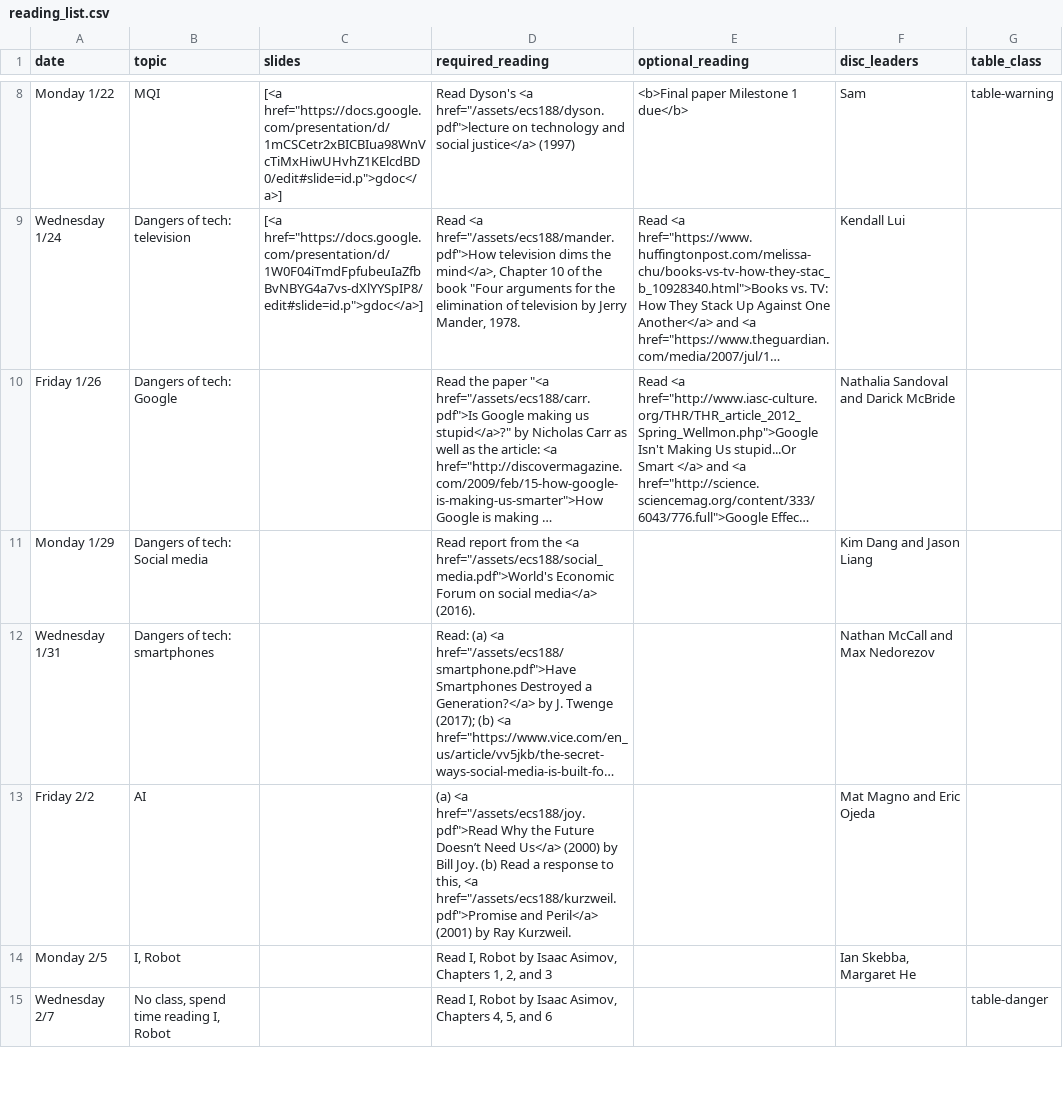
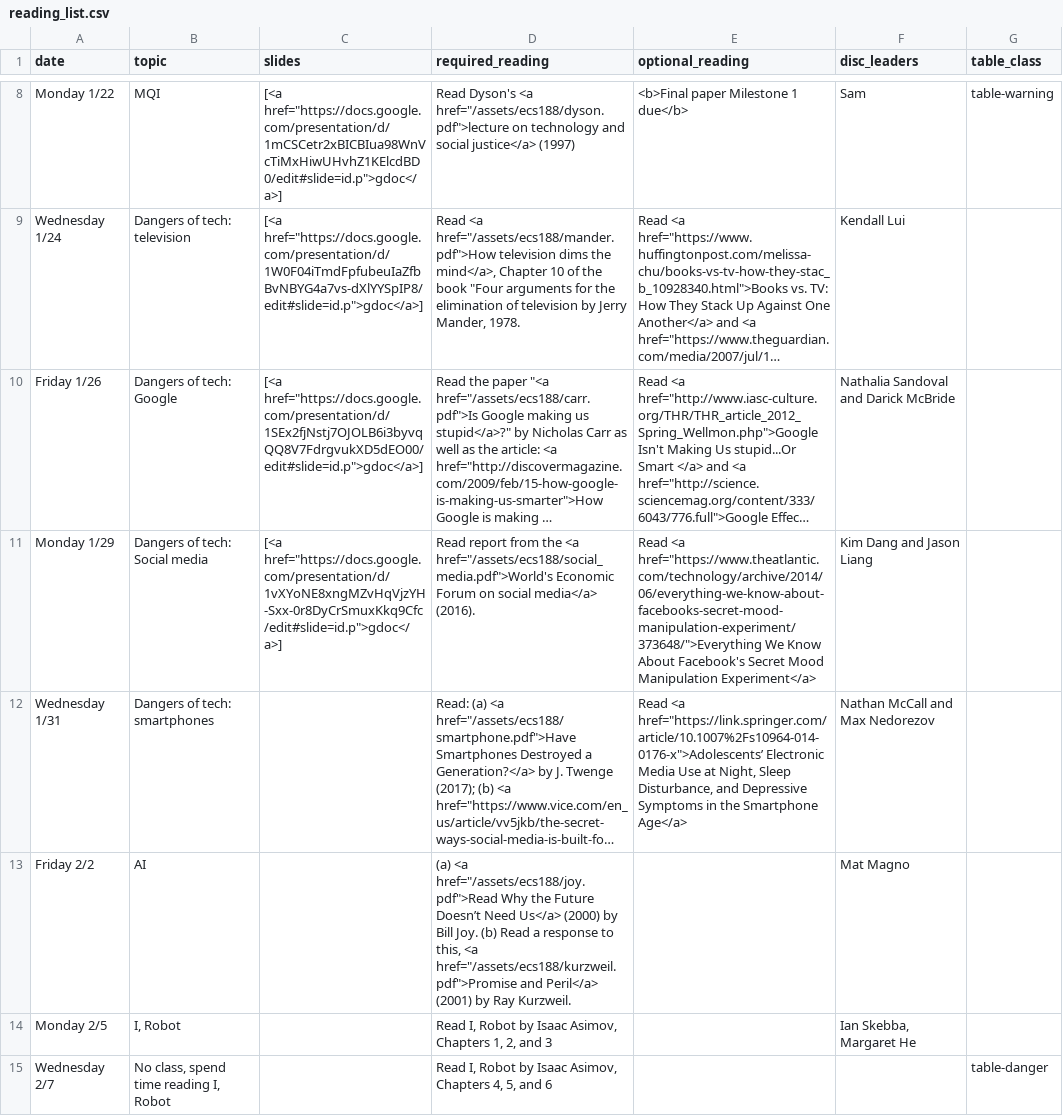
Before and after one commit to kingst/kingst-ucdavis, a CSV file: classes/w18-ecs188/reading_list.csv, drawn as a sheet; only a part is shown, gaps mark what is left out; long unchanged cells end in …; the diff names each change by its address in the sheet, - before the commit and + after, or states it on an @@ line.

Commit message:
bump reading list

```diff
--- a/classes/w18-ecs188/reading_list.csv
+++ b/classes/w18-ecs188/reading_list.csv
-C10 (slides): (empty)
+C10 (slides): [<a href="https://docs.google.com/presentation/d/1SEx2fjNstj7OJOLB6i3byvqQQ8V7FdrgvukXD5dEO00/edit#slide=id.p">gdoc</a>]
-C11 (slides): (empty)
+C11 (slides): [<a href="https://docs.google.com/presentation/d/1vXYoNE8xngMZvHqVjzYH-Sxx-0r8DyCrSmuxKkq9Cfc/edit#slide=id.p">gdoc</a>]
-E11 (optional_reading): (empty)
+E11 (optional_reading): Read <a href="https://www.theatlantic.com/technology/archive/2014/06/everything-we-know-about-facebooks-secret-mood-manipulation-experiment/373648/">Everything We Know About Facebook's Secret Mood Manipulation Experiment</a>
-E12 (optional_reading): (empty)
+E12 (optional_reading): Read <a href="https://link.springer.com/article/10.1007%2Fs10964-014-0176-x">Adolescents’ Electronic Media Use at Night, Sleep Disturbance, and Depressive Symptoms in the Smartphone Age</a>
-F13 (disc_leaders): Mat Magno and Eric Ojeda
+F13 (disc_leaders): Mat Magno
```
Also changed, not shown: classes/w18-ecs251/reading_list.csv.
